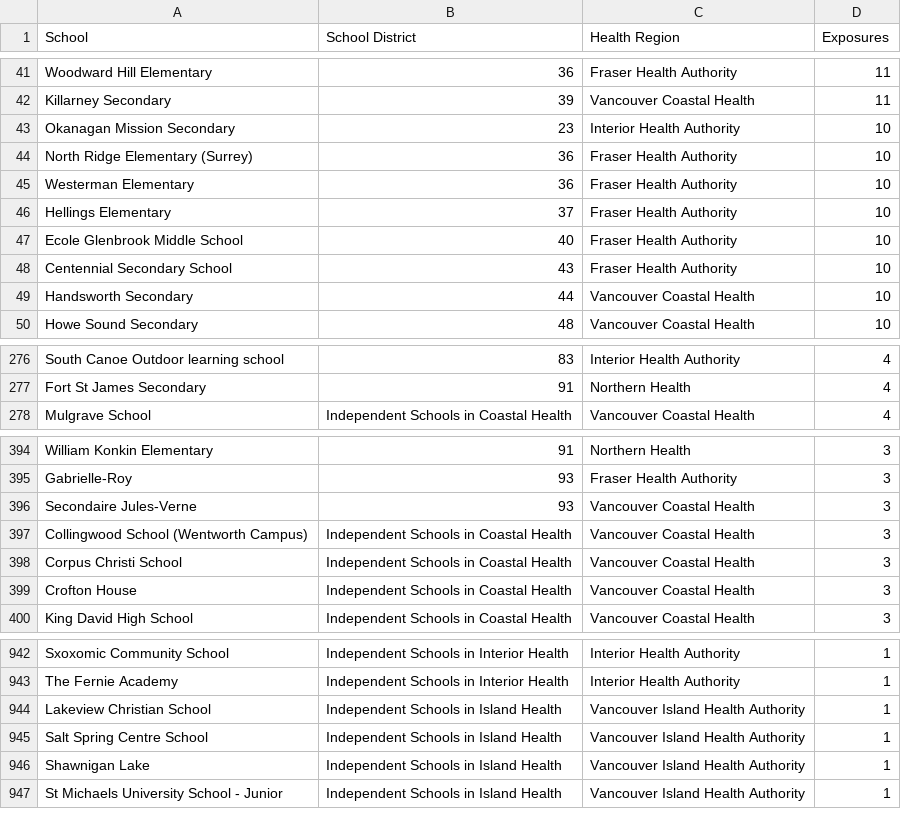
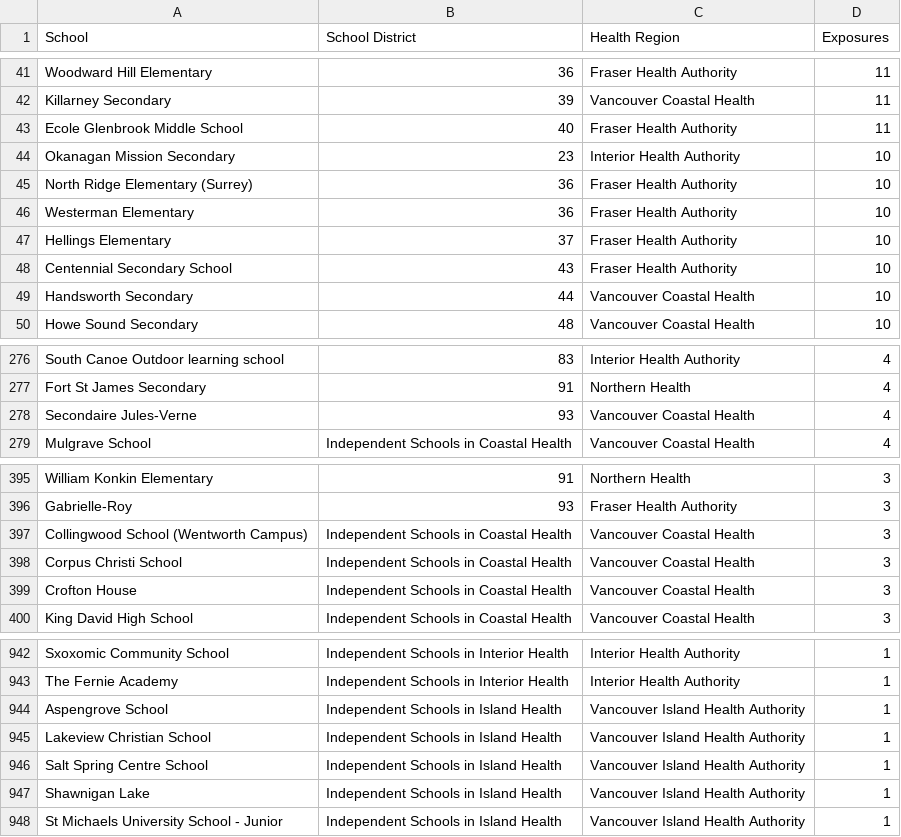
Before and after one commit to spod/bcschoolscoviddata, a CSV file: data/leaderboard.csv, drawn as a sheet; only a part is shown, gaps mark what is left out.

```diff
--- a/data/leaderboard.csv
+++ b/data/leaderboard.csv
@@ -42,2 +42,3 @@ Woodward Hill Elementary,36,Fraser Health Authority,11
 Killarney Secondary,39,Vancouver Coastal Health,11
+Ecole Glenbrook Middle School,40,Fraser Health Authority,11
 Okanagan Mission Secondary,23,Interior Health Authority,10
@@ -46,3 +47,2 @@ Westerman Elementary,36,Fraser Health Authority,10
 Hellings Elementary,37,Fraser Health Authority,10
-Ecole Glenbrook Middle School,40,Fraser Health Authority,10
 Centennial Secondary School,43,Fraser Health Authority,10
@@ -277,2 +277,3 @@ South Canoe Outdoor learning school,83,Interior Health Authority,4
 Fort St James Secondary,91,Northern Health,4
+Secondaire Jules-Verne,93,Vancouver Coastal Health,4
 Mulgrave School,Independent Schools in Coastal Health,Vancouver Coastal Health,4
@@ -395,3 +396,2 @@ William Konkin Elementary,91,Northern Health,3
 Gabrielle-Roy,93,Fraser Health Authority,3
-Secondaire Jules-Verne,93,Vancouver Coastal Health,3
 Collingwood School (Wentworth Campus),Independent Schools in Coastal Health,Vancouver Coastal Health,3
@@ -943,2 +943,3 @@ Sxoxomic Community School,Independent Schools in Interior Health,Interior Health
 The Fernie Academy,Independent Schools in Interior Health,Interior Health Authority,1
+Aspengrove School,Independent Schools in Island Health,Vancouver Island Health Authority,1
 Lakeview Christian School,Independent Schools in Island Health,Vancouver Island Health Authority,1
```
Also changed, not shown: data/bc_school_covid_events_raw_data.csv, data/raw_data.csv.
